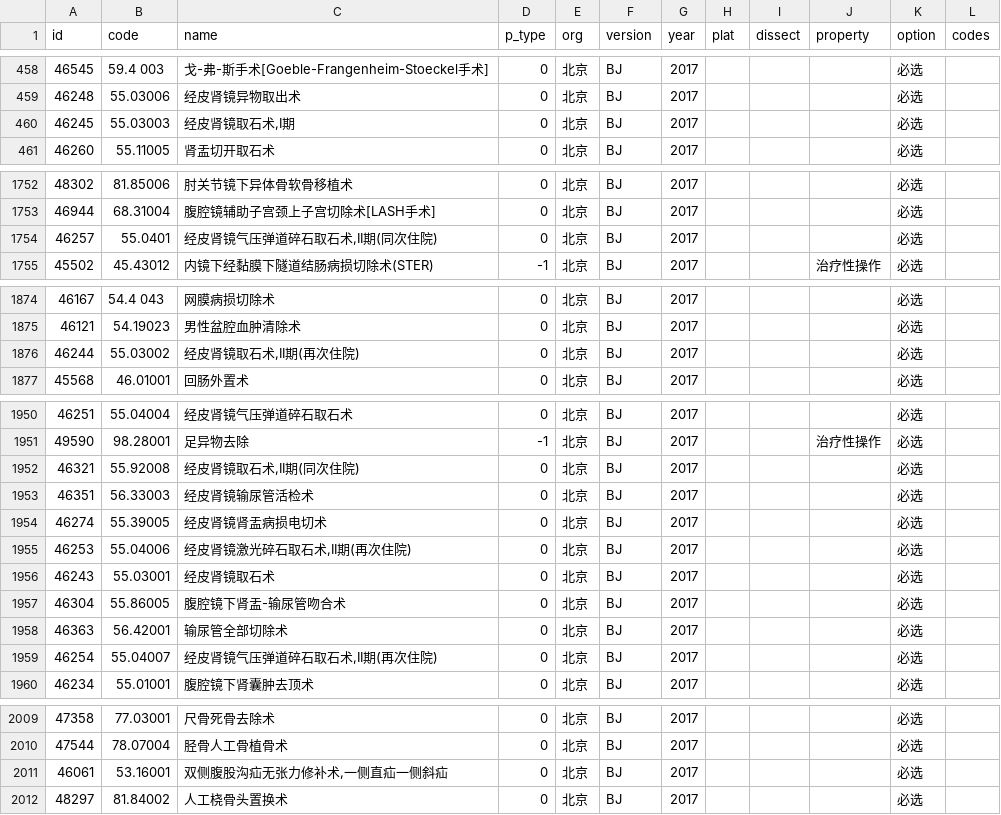
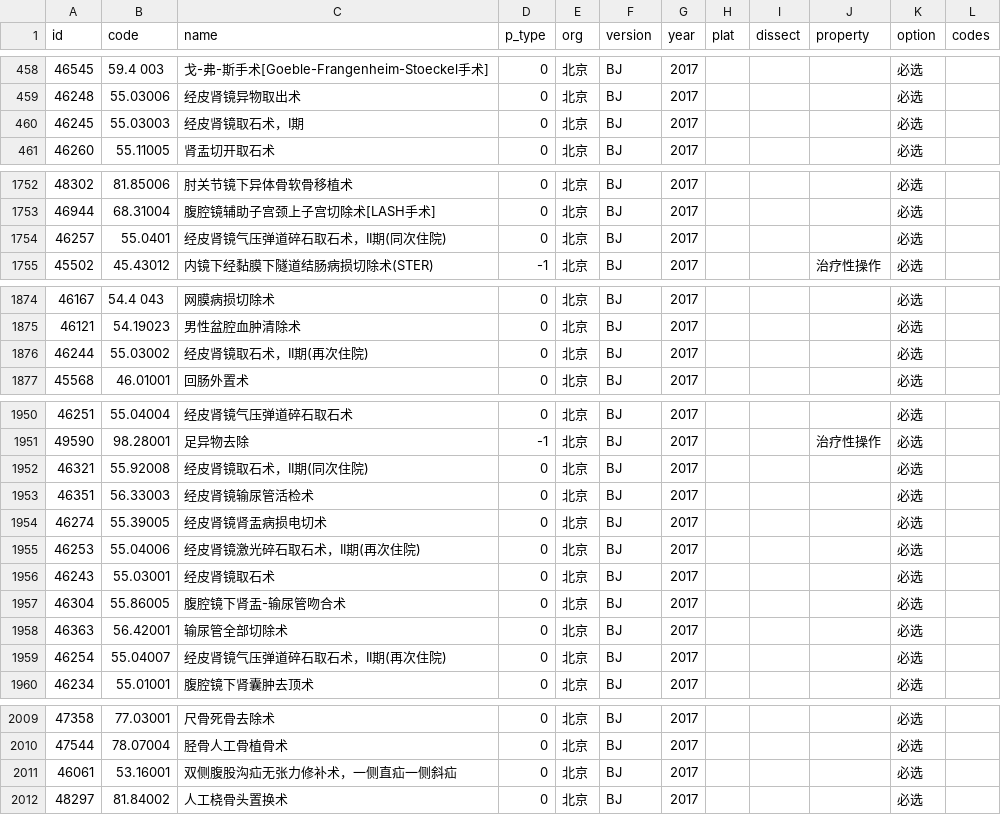
Before and after one commit to wyh1020/clinet, a CSV file: static/test_icd9.csv, drawn as a sheet; only a part is shown, gaps mark what is left out; the diff covers the shown part only.

```diff
--- a/static/test_icd9.csv
+++ b/static/test_icd9.csv
@@ -459,3 +459,3 @@ id,code,name,p_type,org,version,year,plat,dissect,property,option,codes
 46248,55.03006,经皮肾镜异物取出术,0,北京,BJ,2017,,,,必选,
-46245,55.03003,"经皮肾镜取石术,I期",0,北京,BJ,2017,,,,必选,
+46245,55.03003,经皮肾镜取石术，I期,0,北京,BJ,2017,,,,必选,
 46260,55.11005,肾盂切开取石术,0,北京,BJ,2017,,,,必选,
@@ -1753,3 +1753,3 @@ id,code,name,p_type,org,version,year,plat,dissect,property,option,codes
 46944,68.31004,腹腔镜辅助子宫颈上子宫切除术[LASH手术],0,北京,BJ,2017,,,,必选,
-46257,55.0401,"经皮肾镜气压弹道碎石取石术,II期(同次住院)",0,北京,BJ,2017,,,,必选,
+46257,55.0401,经皮肾镜气压弹道碎石取石术，II期(同次住院),0,北京,BJ,2017,,,,必选,
 45502,45.43012,内镜下经黏膜下隧道结肠病损切除术(STER),-1,北京,BJ,2017,,,治疗性操作,必选,
@@ -1875,3 +1875,3 @@ id,code,name,p_type,org,version,year,plat,dissect,property,option,codes
 46121,54.19023,男性盆腔血肿清除术,0,北京,BJ,2017,,,,必选,
-46244,55.03002,"经皮肾镜取石术,II期(再次住院)",0,北京,BJ,2017,,,,必选,
+46244,55.03002,经皮肾镜取石术，II期(再次住院),0,北京,BJ,2017,,,,必选,
 45568,46.01001,回肠外置术,0,北京,BJ,2017,,,,必选,
@@ -1951,6 +1951,6 @@ id,code,name,p_type,org,version,year,plat,dissect,property,option,codes
 49590,98.28001,足异物去除,-1,北京,BJ,2017,,,治疗性操作,必选,
-46321,55.92008,"经皮肾镜取石术,II期(同次住院)",0,北京,BJ,2017,,,,必选,
+46321,55.92008,经皮肾镜取石术，II期(同次住院),0,北京,BJ,2017,,,,必选,
 46351,56.33003,经皮肾镜输尿管活检术,0,北京,BJ,2017,,,,必选,
 46274,55.39005,经皮肾镜肾盂病损电切术,0,北京,BJ,2017,,,,必选,
-46253,55.04006,"经皮肾镜激光碎石取石术,II期(再次住院)",0,北京,BJ,2017,,,,必选,
+46253,55.04006,经皮肾镜激光碎石取石术，II期(再次住院),0,北京,BJ,2017,,,,必选,
 46243,55.03001,经皮肾镜取石术,0,北京,BJ,2017,,,,必选,
@@ -1958,3 +1958,3 @@ id,code,name,p_type,org,version,year,plat,dissect,property,option,codes
 46363,56.42001,输尿管全部切除术,0,北京,BJ,2017,,,,必选,
-46254,55.04007,"经皮肾镜气压弹道碎石取石术,II期(再次住院)",0,北京,BJ,2017,,,,必选,
+46254,55.04007,经皮肾镜气压弹道碎石取石术，II期(再次住院),0,北京,BJ,2017,,,,必选,
 46234,55.01001,腹腔镜下肾囊肿去顶术,0,北京,BJ,2017,,,,必选,
@@ -2010,3 +2010,3 @@ id,code,name,p_type,org,version,year,plat,dissect,property,option,codes
 47544,78.07004,胫骨人工骨植骨术,0,北京,BJ,2017,,,,必选,
-46061,53.16001,"双侧腹股沟疝无张力修补术,一侧直疝一侧斜疝",0,北京,BJ,2017,,,,必选,
+46061,53.16001,双侧腹股沟疝无张力修补术，一侧直疝一侧斜疝,0,北京,BJ,2017,,,,必选,
 48297,81.84002,人工桡骨头置换术,0,北京,BJ,2017,,,,必选,
```
Also changed, not shown: 5 edited cells elsewhere in this file, 1 other file.
